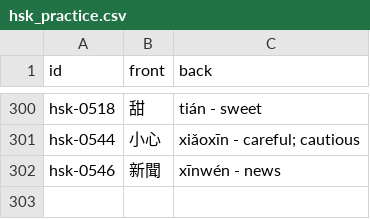
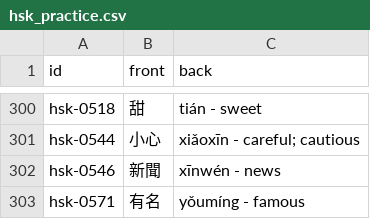
Before and after one commit to chiin/feeeed, a CSV file: hsk_practice.csv, drawn as a sheet; only a part is shown, gaps mark what is left out.

```diff
--- a/hsk_practice.csv
+++ b/hsk_practice.csv
@@ -302 +302,2 @@ hsk-0544,小心,xiǎoxīn - careful; cautious
 hsk-0546,新聞,xīnwén - news
+hsk-0571,有名,yǒumíng - famous
```
Also changed, not shown: 29 other files.
